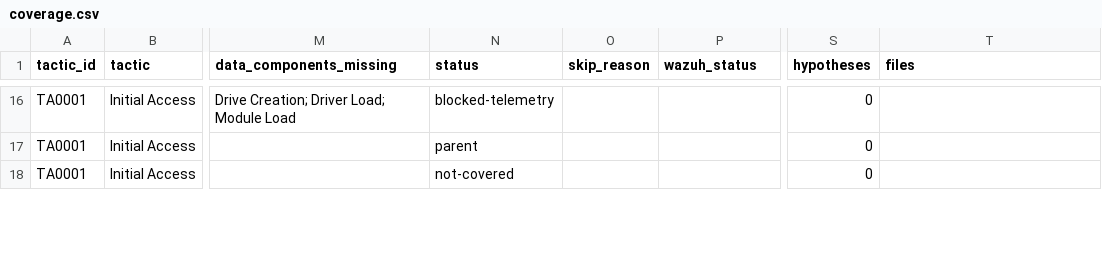
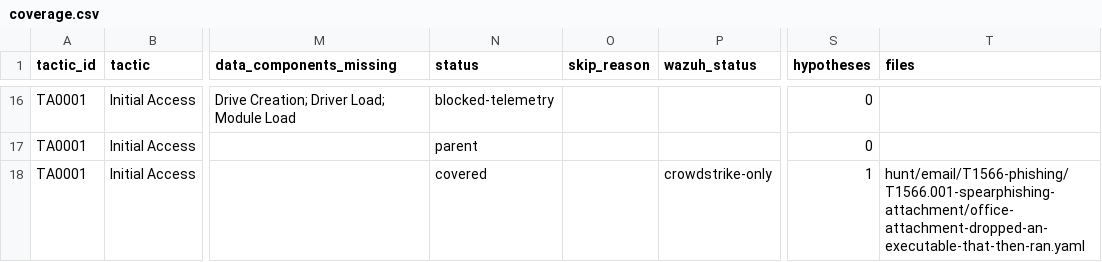
Before and after one commit to Monst3rSec/huntgraph-templates, a CSV file: coverage.csv, drawn as a sheet; only a part is shown, gaps mark what is left out; the diff covers the shown part only; the diff names each change by its address in the sheet, - before the commit and + after, or states it on an @@ line.

```diff
--- a/coverage.csv
+++ b/coverage.csv
-N18 (status): not-covered
+N18 (status): covered
-P18 (wazuh_status): (empty)
+P18 (wazuh_status): crowdstrike-only
-S18 (hypotheses): 0
+S18 (hypotheses): 1
-T18 (files): (empty)
+T18 (files): hunt/email/T1566-phishing/T1566.001-spearphishing-attachment/office-attachment-dropped-an-executable-that-then-ran.yaml
```
Also changed, not shown: 11 edited cells elsewhere in this file, 16 other files.
